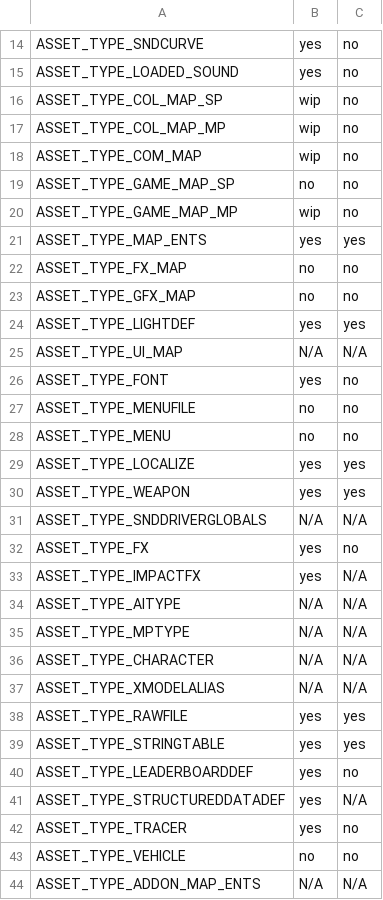
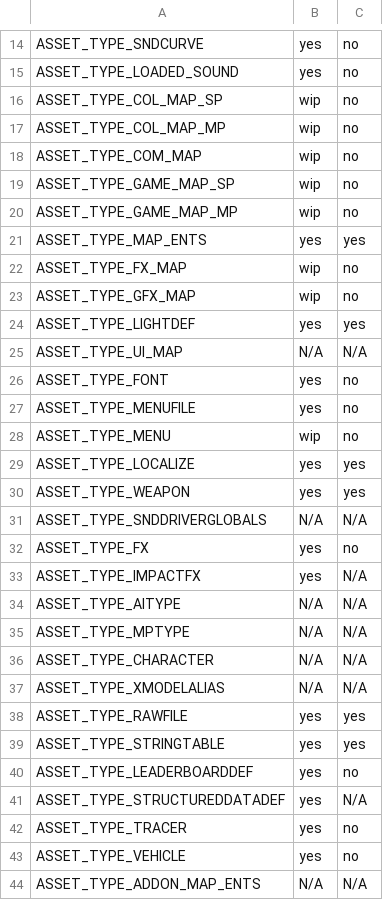
Before and after one commit to RagdollPhysics/zonebuilder, a CSV file: assets.csv, drawn as a sheet; only a part is shown, gaps mark what is left out.

```diff
--- a/assets.csv
+++ b/assets.csv
@@ -18,7 +18,7 @@ ASSET_TYPE_COL_MAP_MP,wip,no
 ASSET_TYPE_COM_MAP,wip,no
-ASSET_TYPE_GAME_MAP_SP,no,no
+ASSET_TYPE_GAME_MAP_SP,wip,no
 ASSET_TYPE_GAME_MAP_MP,wip,no
 ASSET_TYPE_MAP_ENTS,yes,yes
-ASSET_TYPE_FX_MAP,no,no
-ASSET_TYPE_GFX_MAP,no,no
+ASSET_TYPE_FX_MAP,wip,no
+ASSET_TYPE_GFX_MAP,wip,no
 ASSET_TYPE_LIGHTDEF,yes,yes
@@ -26,4 +26,4 @@ ASSET_TYPE_UI_MAP,N/A,N/A
 ASSET_TYPE_FONT,yes,no
-ASSET_TYPE_MENUFILE,no,no
-ASSET_TYPE_MENU,no,no
+ASSET_TYPE_MENUFILE,yes,no
+ASSET_TYPE_MENU,wip,no
 ASSET_TYPE_LOCALIZE,yes,yes
@@ -42,3 +42,3 @@ ASSET_TYPE_STRUCTUREDDATADEF,yes,N/A
 ASSET_TYPE_TRACER,yes,no
-ASSET_TYPE_VEHICLE,no,no
+ASSET_TYPE_VEHICLE,yes,no
 ASSET_TYPE_ADDON_MAP_ENTS,N/A,N/A
```
Also changed, not shown: 9 other files.
